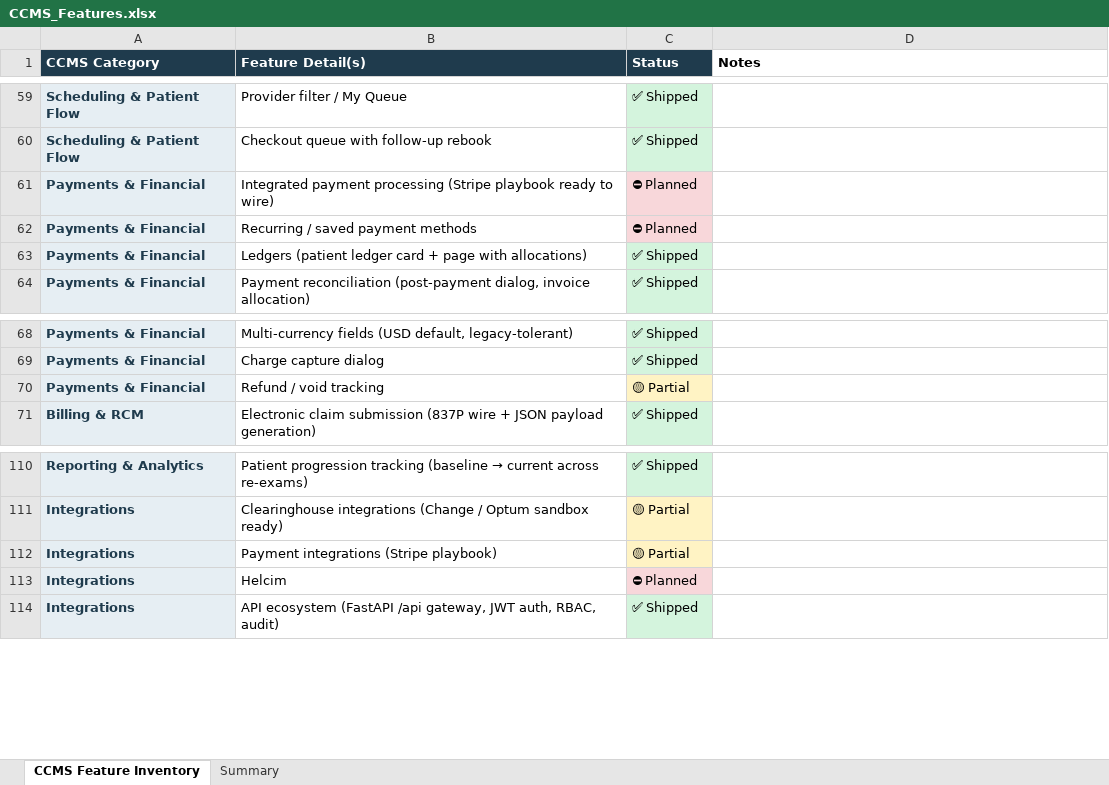
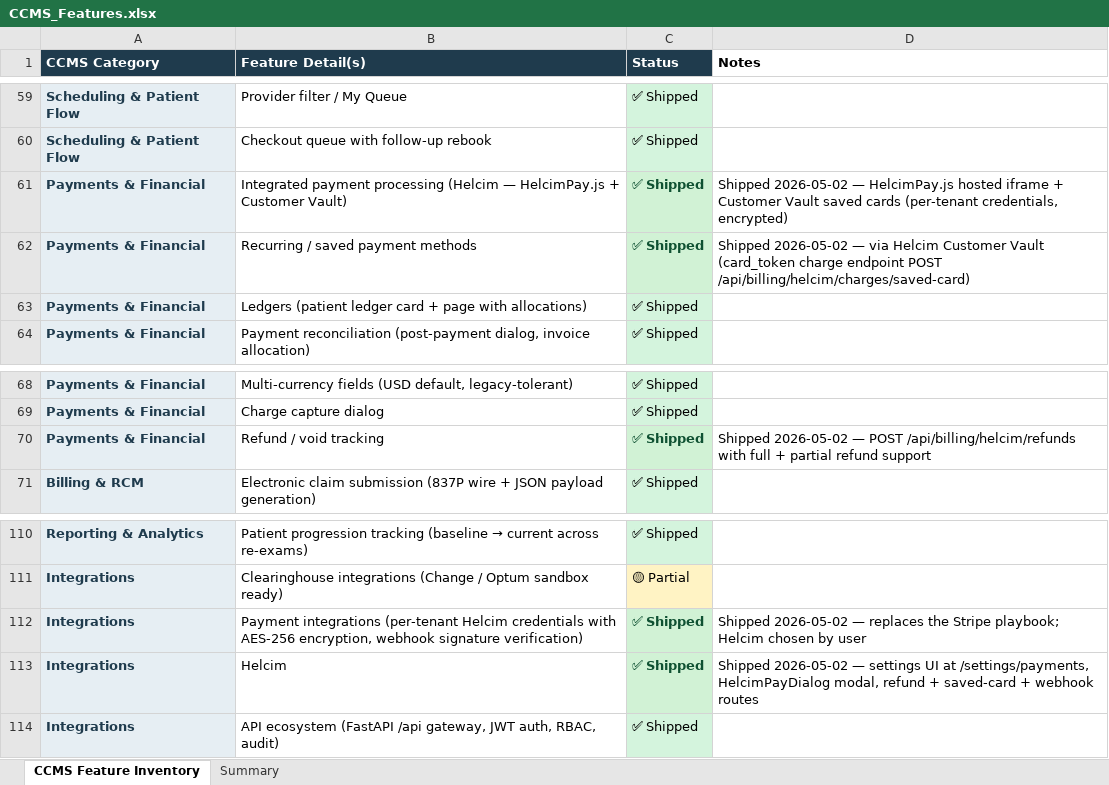
Before and after one commit to Asgard-Solutions/ccms, an Excel workbook: memory/CCMS_Features.xlsx, sheet CCMS Feature Inventory, drawn as a sheet; only a part is shown, gaps mark what is left out; values as stored, in another font and other column widths than the file's, no borders; removed rows and columns are numbered as before the commit, all else as after; the diff names each change by its address in the sheet, - before the commit and + after, or states it on an @@ line.

```diff
--- a/memory/CCMS_Features.xlsx (sheet CCMS Feature Inventory)
+++ b/memory/CCMS_Features.xlsx (sheet CCMS Feature Inventory)
-row 61: Payments & Financial | Integrated payment processing (Stripe playbook ready to wire) | ⛔ Planned
+row 61: Payments & Financial | Integrated payment processing (Helcim — HelcimPay.js + Customer Vault) | ✅ Shipped | Shipped 2026-05-02 — HelcimPay.js hosted iframe + Customer Vault saved cards (per-tenant credentials, encrypted)
-C62 (Status): ⛔ Planned
+C62 (Status): ✅ Shipped
@@ C62 bold: off → on, text colour: black → #0F5132, fill: #F8D7DA → #D1F2D5 @@
-D62 (Notes): (empty)
+D62 (Notes): Shipped 2026-05-02 — via Helcim Customer Vault (card_token charge endpoint POST /api/billing/helcim/charges/saved-card)
-C70 (Status): 🟡 Partial
+C70 (Status): ✅ Shipped
@@ C70 fill: #FFF3C4 → #D1F2D5, bold: off → on, text colour: black → #0F5132 @@
-D70 (Notes): (empty)
+D70 (Notes): Shipped 2026-05-02 — POST /api/billing/helcim/refunds with full + partial refund support
-row 112: Integrations | Payment integrations (Stripe playbook) | 🟡 Partial
+row 112: Integrations | Payment integrations (per-tenant Helcim credentials with AES-256 encryption, webhook signature verification) | ✅ Shipped | Shipped 2026-05-02 — replaces the Stripe playbook; Helcim chosen by user
-C113 (Status): ⛔ Planned
+C113 (Status): ✅ Shipped
@@ C113 bold: off → on, text colour: black → #0F5132, fill: #F8D7DA → #D1F2D5 @@
-D113 (Notes): (empty)
+D113 (Notes): Shipped 2026-05-02 — settings UI at /settings/payments, HelcimPayDialog modal, refund + saved-card + webhook routes
```
Also changed, not shown: sheet Summary, 16 other files.
